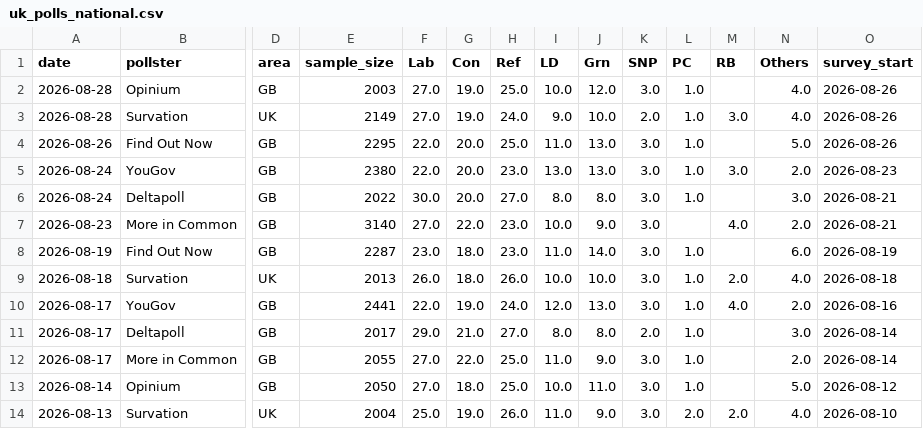
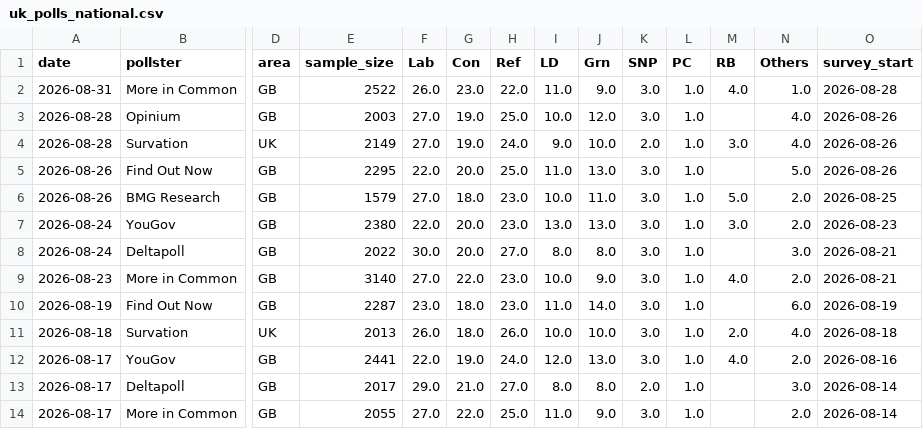
Before and after one commit to agoldhammer/UKPolls, a CSV file: data/uk_polls_national.csv, drawn as a sheet; only a part is shown, gaps mark what is left out; the shorter side is filled out with more unchanged rows; addresses are those after the commit; rows hold the shown columns only; the diff names each change by its address in the sheet, - before the commit and + after, or states it on an @@ line.

```diff
--- a/data/uk_polls_national.csv
+++ b/data/uk_polls_national.csv
+row 2: 2026-08-31 | More in Common | GB | 2522 | 26.0 | 23.0 | 22.0 | 11.0 | 9.0 | 3.0 | 1.0 | 4.0 | 1.0 | 2026-08-28
+row 6: 2026-08-26 | BMG Research | GB | 1579 | 27.0 | 18.0 | 23.0 | 10.0 | 11.0 | 3.0 | 1.0 | 5.0 | 2.0 | 2026-08-25
-L9 (PC): (empty)
+L9 (PC): 1.0
```
Also changed, not shown: 4 other files.
